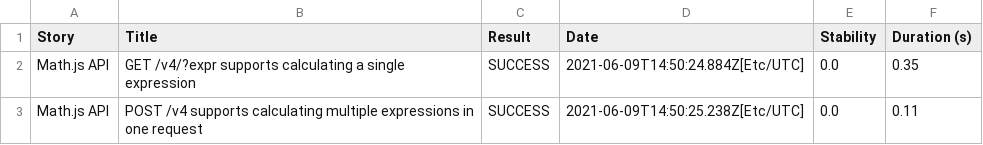
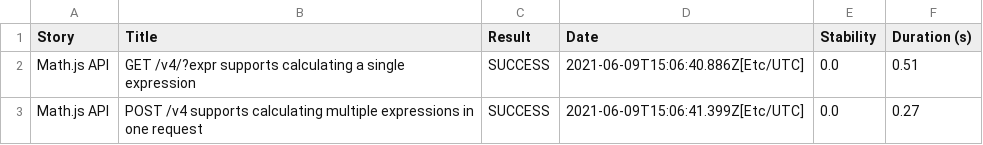
Before and after one commit to serenity-js/serenity-js-mocha-template, a CSV file: 37343c98e448ed38b5eed382aa3dd0073374faed293fe8a387d6502950be331e.csv, drawn as a sheet.

```diff
--- a/37343c98e448ed38b5eed382aa3dd0073374faed293fe8a387d6502950be331e.csv
+++ b/37343c98e448ed38b5eed382aa3dd0073374faed293fe8a387d6502950be331e.csv
@@ -1,3 +1,3 @@
 "Story","Title","Result","Date","Stability","Duration (s)"
-"Math.js API","GET /v4/?expr supports calculating a single expression","SUCCESS","2021-06-09T14:50:24.884Z[Etc/UTC]","0.0","0.35"
-"Math.js API","POST /v4 supports calculating multiple expressions in one request","SUCCESS","2021-06-09T14:50:25.238Z[Etc/UTC]","0.0","0.11"
+"Math.js API","GET /v4/?expr supports calculating a single expression","SUCCESS","2021-06-09T15:06:40.886Z[Etc/UTC]","0.0","0.51"
+"Math.js API","POST /v4 supports calculating multiple expressions in one request","SUCCESS","2021-06-09T15:06:41.399Z[Etc/UTC]","0.0","0.27"
```
Also changed, not shown: 01f5288b80adbd3af52a8ed68a4a616d3164f750229f80da1ef344382d948835.csv, 710e8aa248e13d09b6f0f490b467140f597c06e85d7f6eb84c2edec3e753b4f9.csv, 16 other files.
